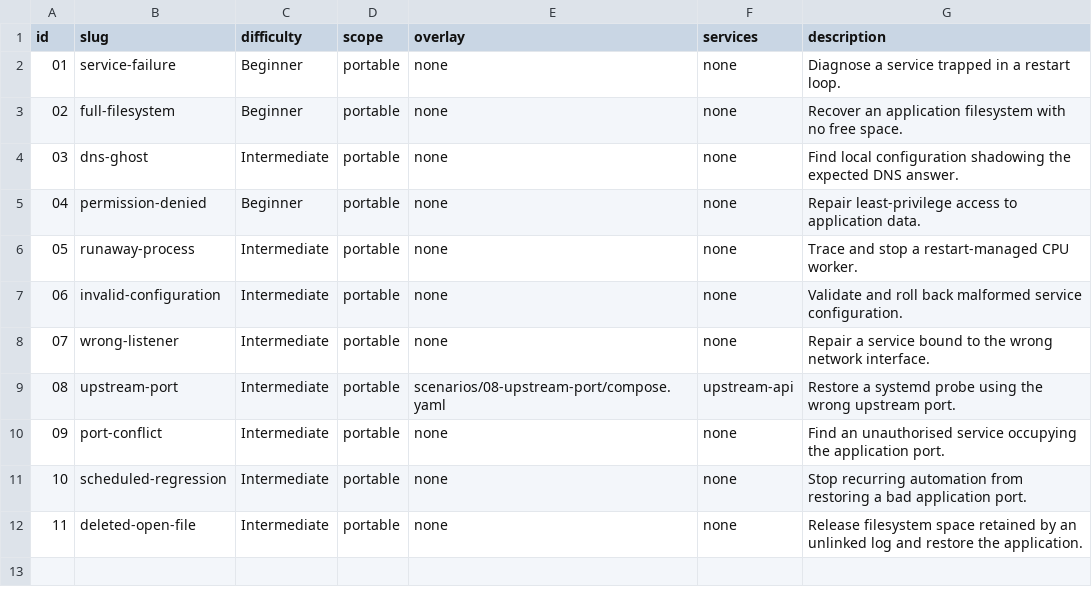
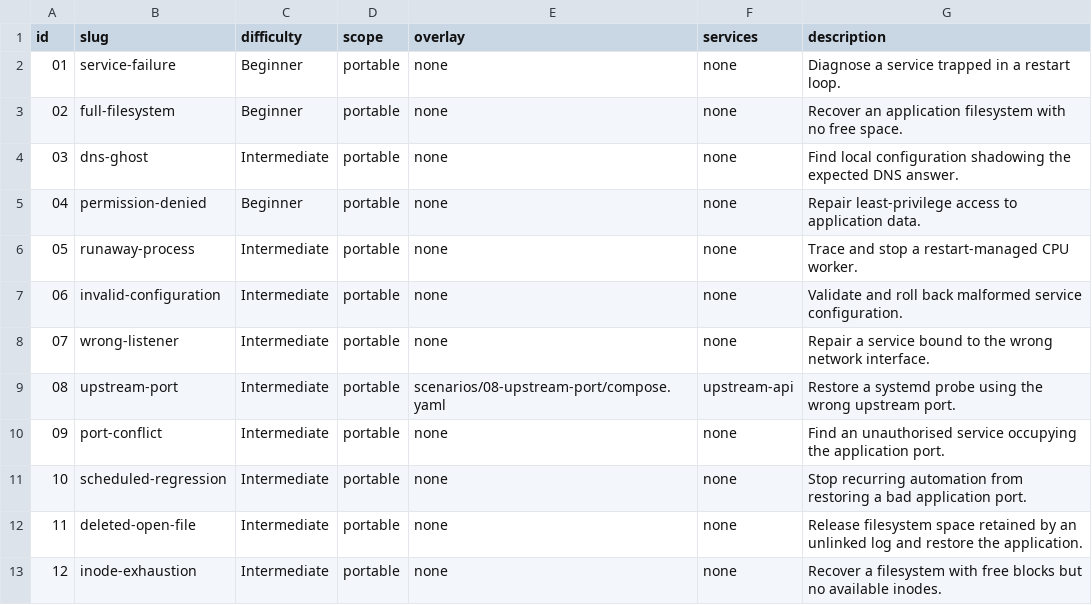
Before and after one commit to Ali-Shaikh/linux-server-rescue-practical-lab, a TSV file: drills/catalog.tsv, drawn as a sheet.

Commit message:
Add inode-exhaustion rescue incident (#11)
* Add inode-exhaustion rescue incident

* Harden inode incident assertions

```diff
--- a/drills/catalog.tsv
+++ b/drills/catalog.tsv
@@ -12 +12,2 @@ id	slug	difficulty	scope	overlay	services	description
 11	deleted-open-file	Intermediate	portable	none	none	Release filesystem space retained by an unlinked log and restore the application.
+12	inode-exhaustion	Intermediate	portable	none	none	Recover a filesystem with free blocks but no available inodes.
```
Also changed, not shown: 9 other files.
